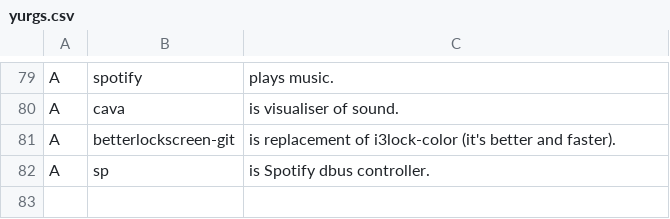
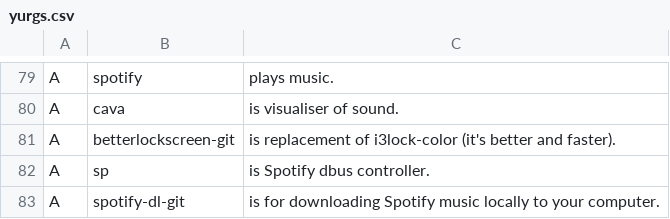
Before and after one commit to yurisuki/YARBS, a CSV file: yurgs.csv, drawn as a sheet; only a part is shown, gaps mark what is left out.

Commit message:
🧠 add spotify-dl 🧠

```diff
--- a/yurgs.csv
+++ b/yurgs.csv
@@ -82 +82,2 @@ A,betterlockscreen-git,is replacement of i3lock-color (it's better and faster).
 A,sp,is Spotify dbus controller.
+A,spotify-dl-git, is for downloading Spotify music locally to your computer.
```
